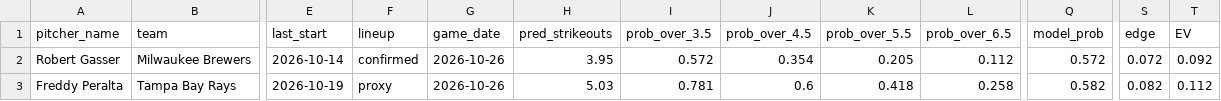
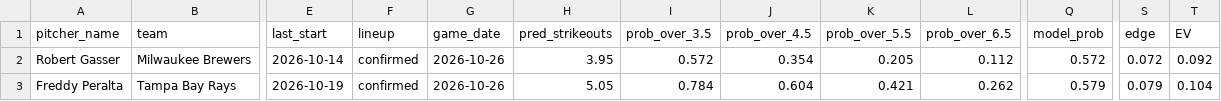
Before and after one commit to francisconoe/medidor-de-ponches-mlb, a CSV file: reports/predictions/realtime_v4_predictions_2026-10-26.csv, drawn as a sheet; only a part is shown, gaps mark what is left out; the diff names each change by its address in the sheet, - before the commit and + after, or states it on an @@ line.

```diff
--- a/reports/predictions/realtime_v4_predictions_2026-10-26.csv
+++ b/reports/predictions/realtime_v4_predictions_2026-10-26.csv
-F3 (lineup): proxy
+F3 (lineup): confirmed
-H3 (pred_strikeouts): 5.03
+H3 (pred_strikeouts): 5.05
-I3 (prob_over_3.5): 0.781
+I3 (prob_over_3.5): 0.784
-J3 (prob_over_4.5): 0.6
+J3 (prob_over_4.5): 0.604
-K3 (prob_over_5.5): 0.418
+K3 (prob_over_5.5): 0.421
-L3 (prob_over_6.5): 0.258
+L3 (prob_over_6.5): 0.262
-Q3 (model_prob): 0.582
+Q3 (model_prob): 0.579
-S3 (edge): 0.082
+S3 (edge): 0.079
-T3 (EV): 0.112
+T3 (EV): 0.104
```
Also changed, not shown: 1 other file.
